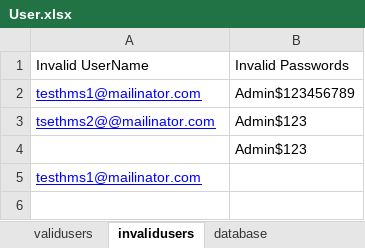
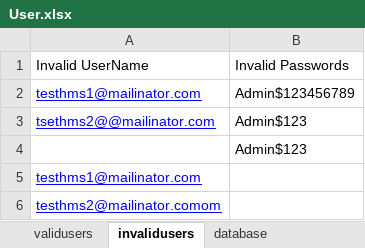
Before and after one commit to sankjais01/HMS, an Excel workbook: hms/resources/utils/User.xlsx, sheet invalidusers, drawn as a sheet; values as stored, in another font and other column widths than the file's, no borders; the diff names each change by its address in the sheet, - before the commit and + after, or states it on an @@ line.

```diff
--- a/hms/resources/utils/User.xlsx (sheet invalidusers)
+++ b/hms/resources/utils/User.xlsx (sheet invalidusers)
+row 6: testhms2@mailinator.comom
```
Also changed, not shown: 10 other files.
